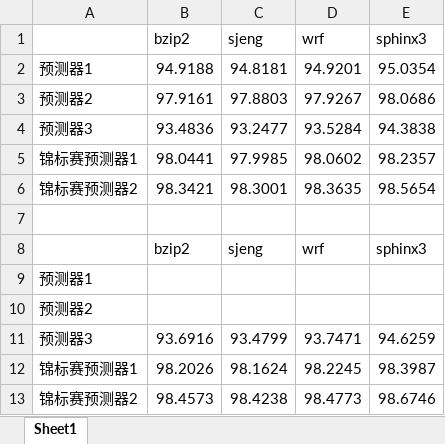
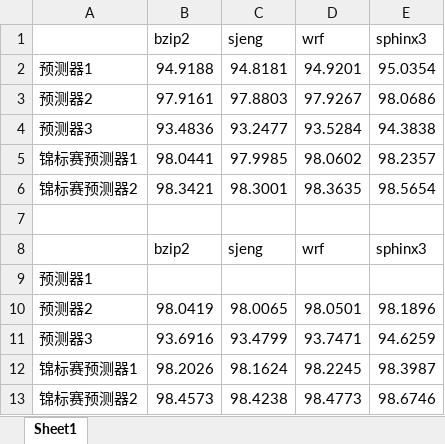
Before and after one commit to Diana0525/arch_experiment, an Excel workbook: 预测器准确率.xlsx, sheet Sheet1, drawn as a sheet; values as stored, in another font and other column widths than the file's, no borders; removed rows and columns are numbered as before the commit, all else as after; the diff names each change by its address in the sheet, - before the commit and + after, or states it on an @@ line.

Commit message:
20精确度测试中

```diff
--- a/预测器准确率.xlsx (sheet Sheet1)
+++ b/预测器准确率.xlsx (sheet Sheet1)
-row 10: 预测器2
+row 10: 预测器2 | 98.0419 | 98.0065 | 98.0501 | 98.1896
```
